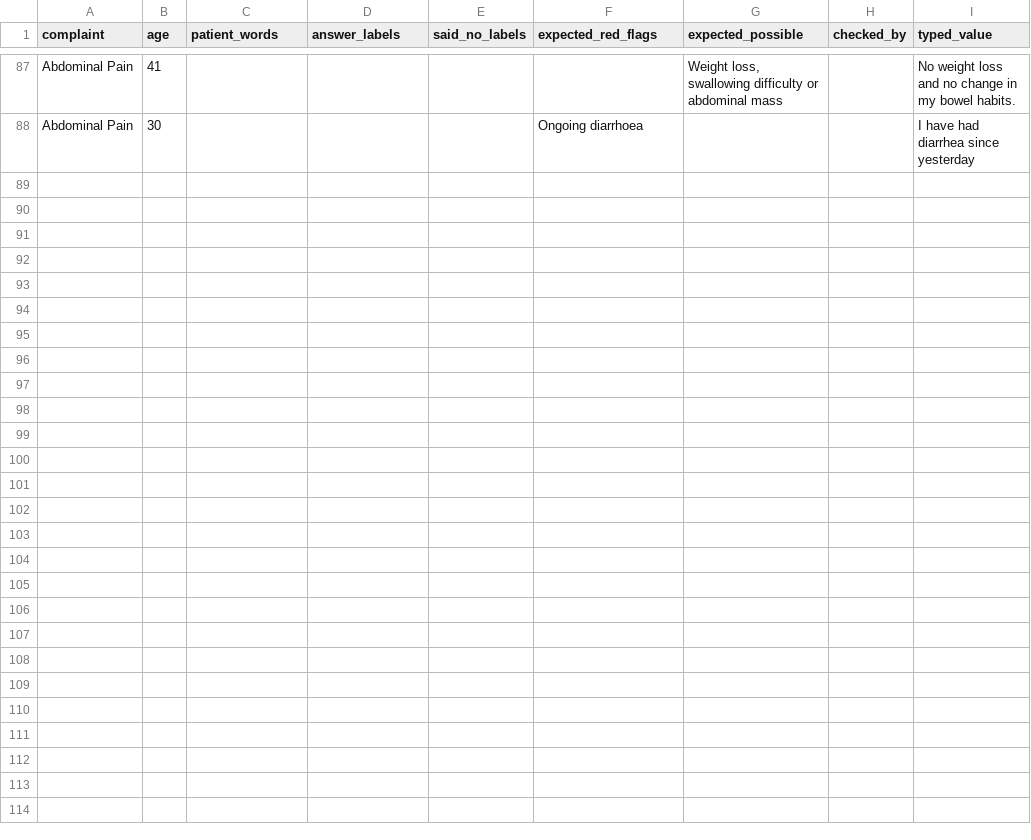
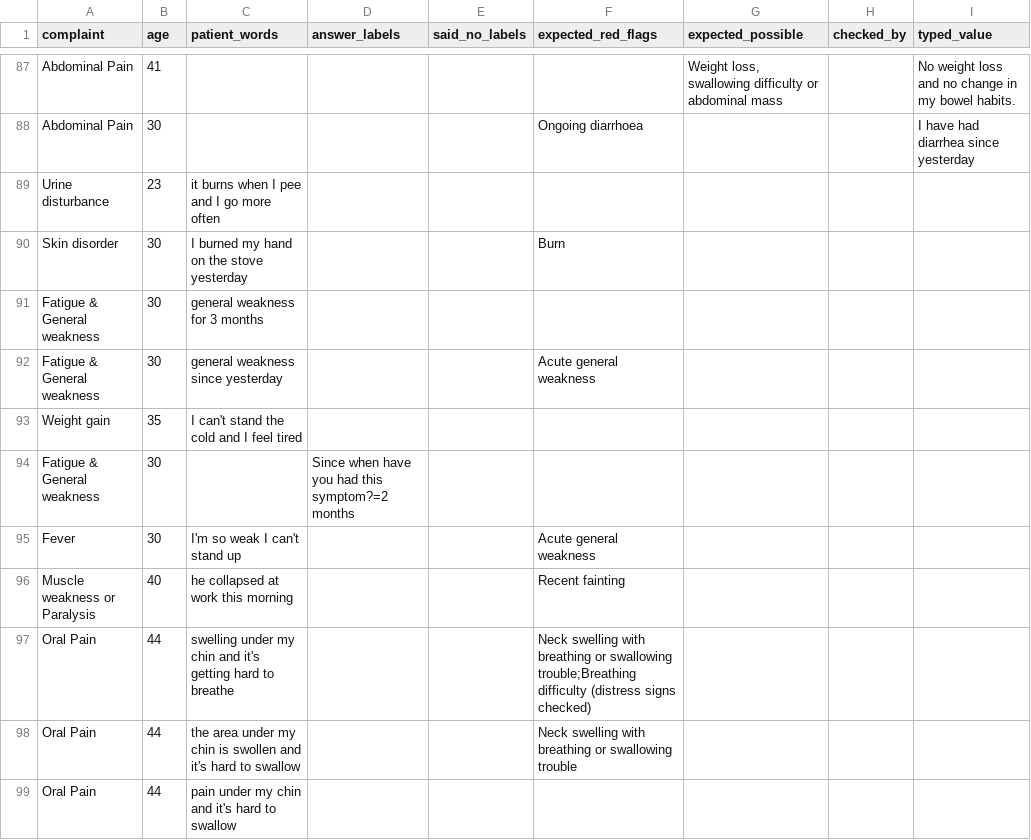
Before and after one commit to JK5598/AIML_Intelehealth_offline-histoy-taking, a CSV file: red_flag_cases.csv, drawn as a sheet; only a part is shown, gaps mark what is left out; the diff covers the shown part only.

```diff
--- a/red_flag_cases.csv
+++ b/red_flag_cases.csv
@@ -88 +88,12 @@ Abdominal Pain,41,,,,,"Weight loss, swallowing difficulty or abdominal mass",,No
 Abdominal Pain,30,,,,Ongoing diarrhoea,,,I have had diarrhea since yesterday
+Urine disturbance,23,it burns when I pee and I go more often,,,,,,
+Skin disorder,30,I burned my hand on the stove yesterday,,,Burn,,,
+Fatigue & General weakness,30,general weakness for 3 months,,,,,,
+Fatigue & General weakness,30,general weakness since yesterday,,,Acute general weakness,,,
+Weight gain,35,I can't stand the cold and I feel tired,,,,,,
+Fatigue & General weakness,30,,Since when have you had this symptom?=2 months,,,,,
+Fever,30,I'm so weak I can't stand up,,,Acute general weakness,,,
+Muscle weakness or Paralysis,40,he collapsed at work this morning,,,Recent fainting,,,
+Oral Pain,44,swelling under my chin and it's getting hard to breathe,,,Neck swelling with breathing or swallowing trouble;Breathing difficulty (distress signs checked),,,
+Oral Pain,44,the area under my chin is swollen and it's hard to swallow,,,Neck swelling with breathing or swallowing trouble,,,
+Oral Pain,44,pain under my chin and it's hard to swallow,,,,,,
```
Also changed, not shown: 10 added rows and 1 edited cell elsewhere in this file, 2 other files.
